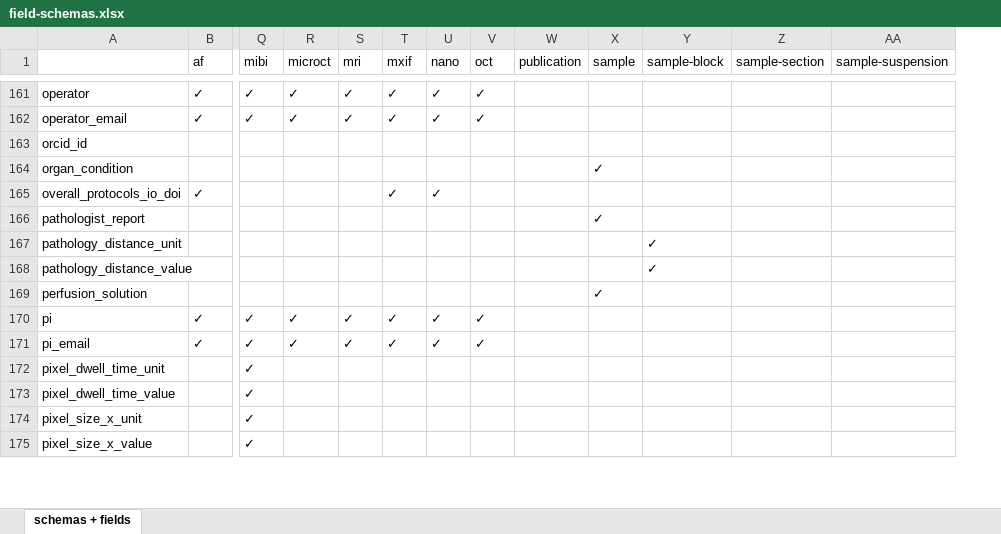
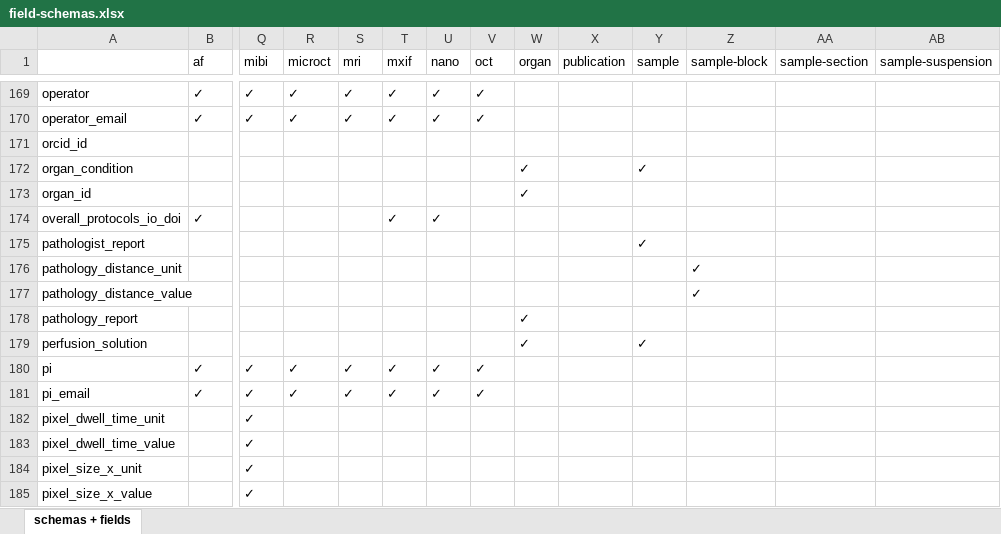
Before and after one commit to hubmapconsortium/ingest-validation-tools, an Excel workbook: docs/field-schemas.xlsx, sheet schemas + fields, drawn as a sheet; only a part is shown, gaps mark what is left out; values as stored, in another font and other column widths than the file's, no borders; rows hold the shown columns only; the diff covers the shown part only; the diff names each change by its address in the sheet, - before the commit and + after, or states it on an @@ line.

Commit message:
Adding organ v2 schema.

```diff
--- a/docs/field-schemas.xlsx (sheet schemas + fields)
+++ b/docs/field-schemas.xlsx (sheet schemas + fields)
+column W (organ), row 172: ✓; row 179: ✓
+row 173: organ_id |  |  |  |  |  |  |  | ✓
+row 178: pathology_report |  |  |  |  |  |  |  | ✓
```
Also changed, not shown: 15 added rows elsewhere in this sheet, 5 other files.
